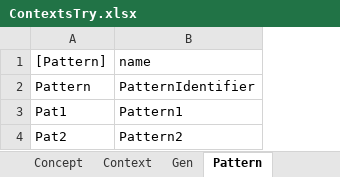
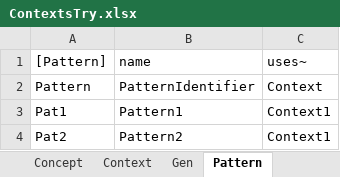
Before and after one commit to AmpersandTarski/Ampersand, an Excel workbook: AmpersandData/FormalAmpersand/ContextsTry.xlsx, sheet Pattern, drawn as a sheet; values as stored, in another font and other column widths than the file's, no borders; the diff names each change by its address in the sheet, - before the commit and + after, or states it on an @@ line.

Commit message:
furthering Contexts.adl after merging with origin

```diff
--- a/AmpersandData/FormalAmpersand/ContextsTry.xlsx (sheet Pattern)
+++ b/AmpersandData/FormalAmpersand/ContextsTry.xlsx (sheet Pattern)
+column C (uses~), rows 2-4: Context | Context1 | Context1
```
Also changed, not shown: sheet Relation, sheet Rule, other sheet tabs, 6 other files.
